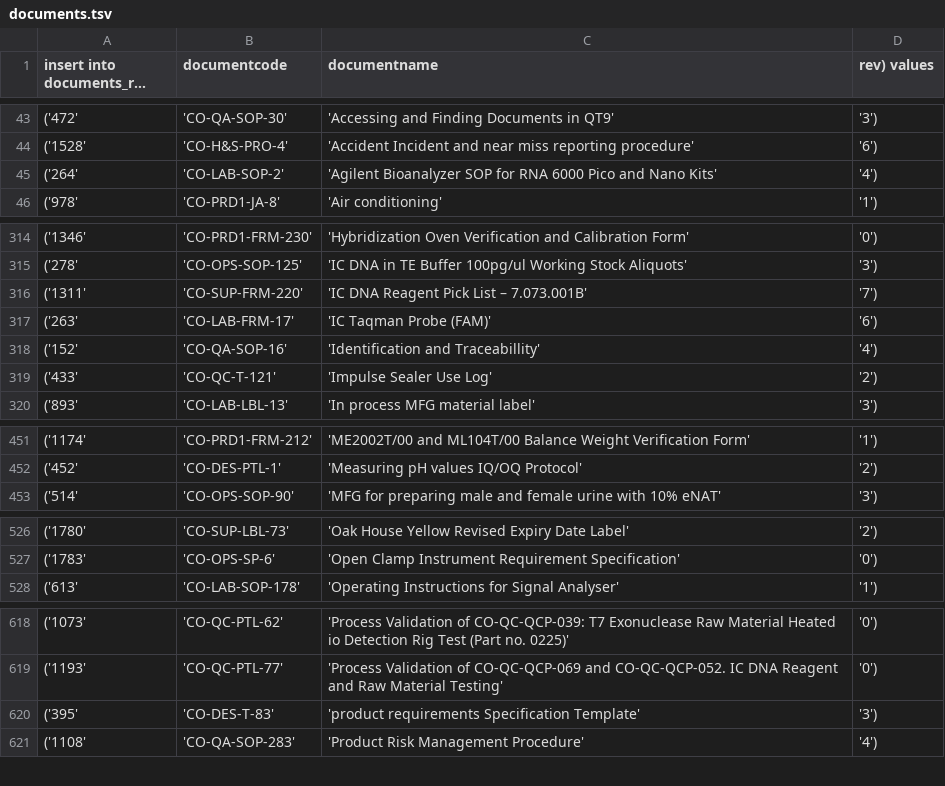
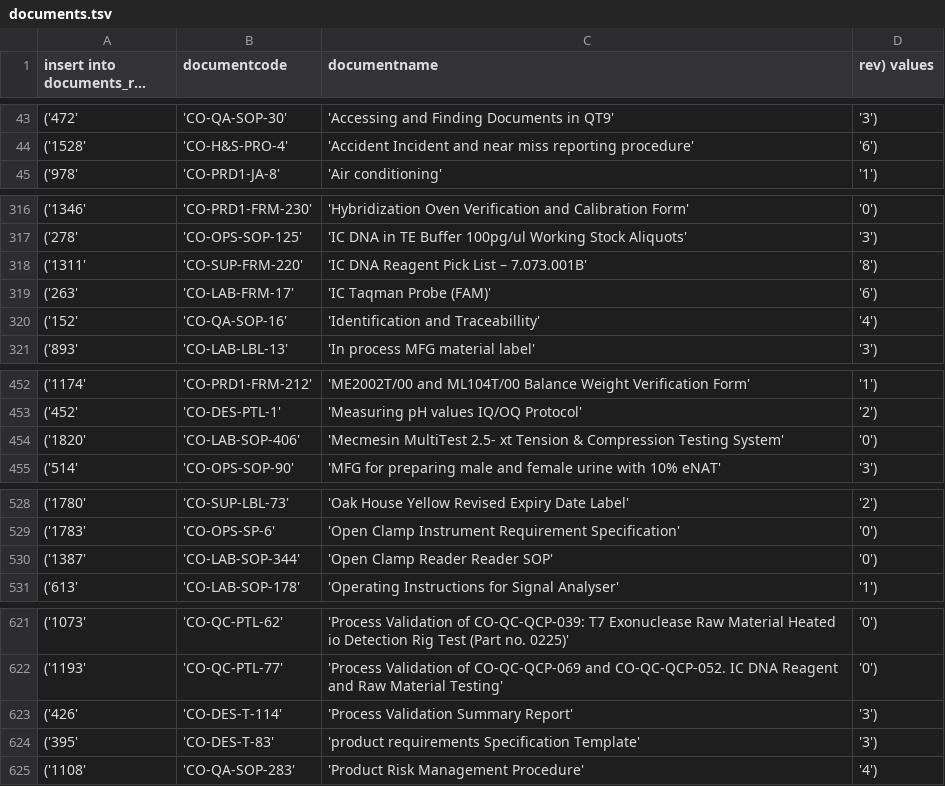
Before and after one commit to binx-health/document_update_dotnet, a TSV file: documents.tsv, drawn as a sheet; only a part is shown, gaps mark what is left out; long unchanged cells end in …; removed rows and columns are numbered as before the commit, all else as after; the diff covers the shown part only; the diff names each change by its address in the sheet, - before the commit and + after, or states it on an @@ line.

```diff
--- a/documents.tsv
+++ b/documents.tsv
-row 45: ('264' | 'CO-LAB-SOP-2' | 'Agilent Bioanalyzer SOP for RNA 6000 Pico and Nano Kits' | '4')
-D318 (rev) values): '7')
+D318 (rev) values): '8')
-row 319: ('433' | 'CO-QC-T-121' | 'Impulse Sealer Use Log' | '2')
+row 454: ('1820' | 'CO-LAB-SOP-406' | 'Mecmesin MultiTest 2.5- xt Tension & Compression Testing System' | '0')
+row 530: ('1387' | 'CO-LAB-SOP-344' | 'Open Clamp Reader Reader SOP' | '0')
+row 623: ('426' | 'CO-DES-T-114' | 'Process Validation Summary Report' | '3')
```
Also changed, not shown: 5 added rows, 4 removed rows and 48 edited cells elsewhere in this file, 4 other files.
